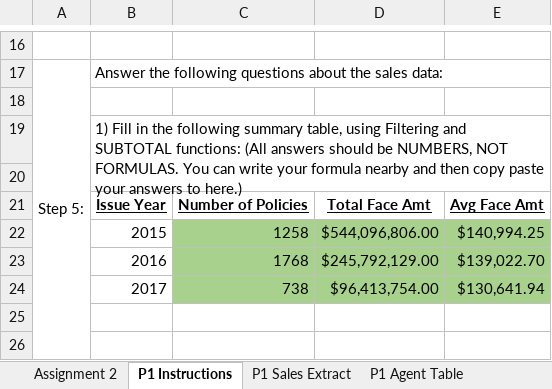
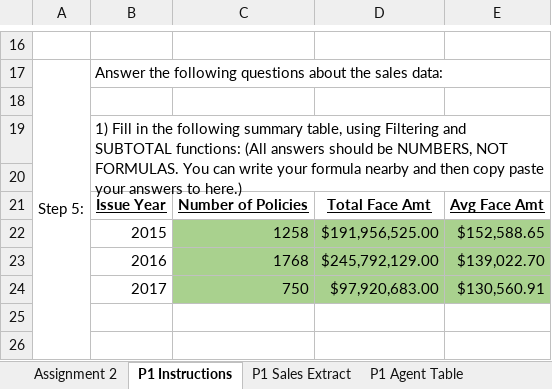
Before and after one commit to UConnCS/math3550, an Excel workbook: hw2/assignment.xlsx, sheet P1 Instructions, drawn as a sheet; only a part is shown, gaps mark what is left out; values as stored, in another font and other column widths than the file's, no borders; removed rows and columns are numbered as before the commit, all else as after; the diff names each change by its address in the sheet, - before the commit and + after, or states it on an @@ line.

```diff
--- a/hw2/assignment.xlsx (sheet P1 Instructions)
+++ b/hw2/assignment.xlsx (sheet P1 Instructions)
-D22: $544,096,806.00
+D22: $191,956,525.00
-E22: $140,994.25
+E22: $152,588.65
-row 24:  | 2017 | 738 | $96,413,754.00 | $130,641.94
+row 24:  | 2017 | 750 | $97,920,683.00 | $130,560.91
```
Also changed, not shown: sheet P1 Sales Extract, formulas that keep their value.
